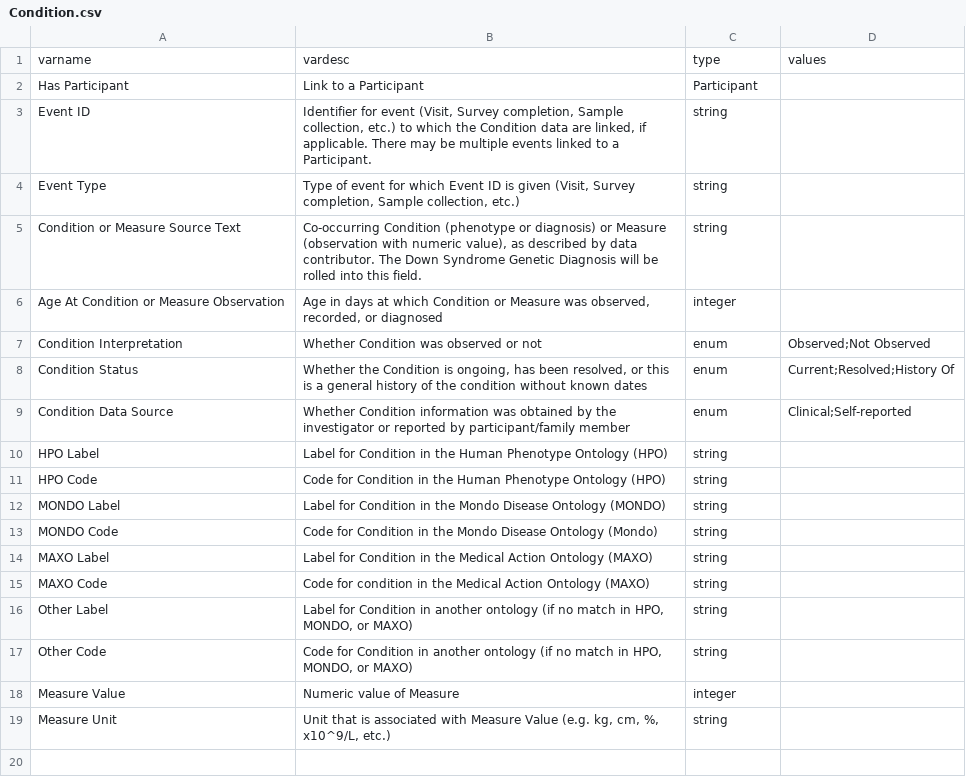
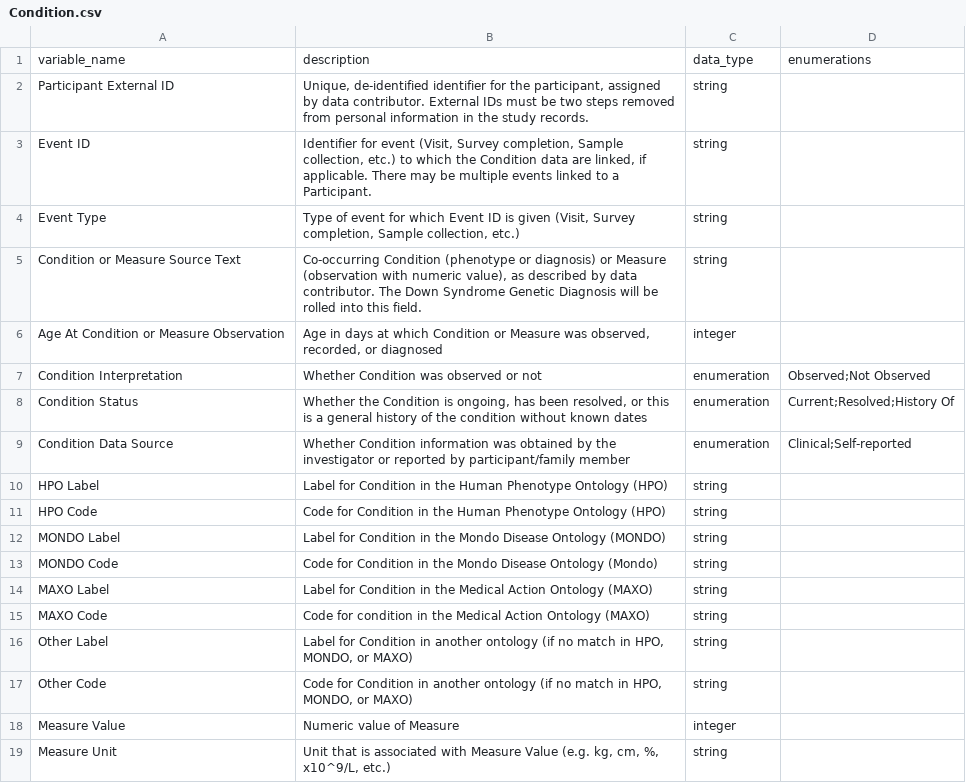
Before and after one commit to include-dcc/whistle-ingest-linkml, a CSV file: data/dd/Condition.csv, drawn as a sheet.

Commit message:
Modernize the data-dictionary headers to conform to updated whistle headers

```diff
--- a/data/dd/Condition.csv
+++ b/data/dd/Condition.csv
@@ -1,3 +1,3 @@
-varname,vardesc,type,values
-Has Participant,Link to a Participant,Participant,
+variable_name,description,data_type,enumerations
+Participant External ID,"Unique, de-identified identifier for the participant, assigned by data contributor. External IDs must be two steps removed from personal information in the study records.",string,
 Event ID,"Identifier for event (Visit, Survey completion, Sample collection, etc.) to which the Condition data are linked, if applicable. There may be multiple events linked to a Participant.",string,
@@ -6,5 +6,5 @@ Condition or Measure Source Text,"Co-occurring Condition (phenotype or diagnosis
 Age At Condition or Measure Observation,"Age in days at which Condition or Measure was observed, recorded, or diagnosed",integer,
-Condition Interpretation,Whether Condition was observed or not,enum,Observed;Not Observed
-Condition Status,"Whether the Condition is ongoing, has been resolved, or this is a general history of the condition without known dates",enum,Current;Resolved;History Of
-Condition Data Source,Whether Condition information was obtained by the investigator or reported by participant/family member,enum,Clinical;Self-reported
+Condition Interpretation,Whether Condition was observed or not,enumeration,Observed;Not Observed
+Condition Status,"Whether the Condition is ongoing, has been resolved, or this is a general history of the condition without known dates",enumeration,Current;Resolved;History Of
+Condition Data Source,Whether Condition information was obtained by the investigator or reported by participant/family member,enumeration,Clinical;Self-reported
 HPO Label,Label for Condition in the Human Phenotype Ontology (HPO),string,
```
Also changed, not shown: data/dd/Participant.csv.
